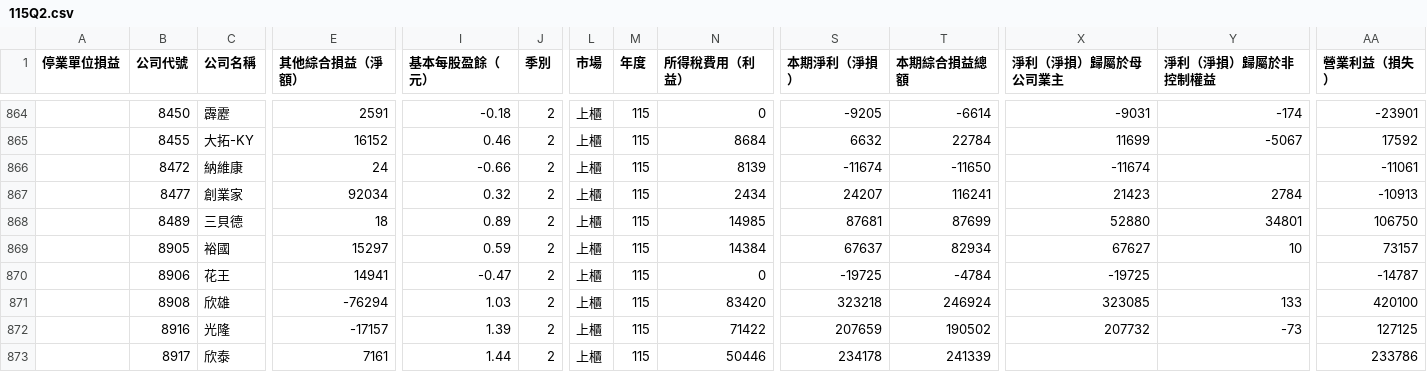
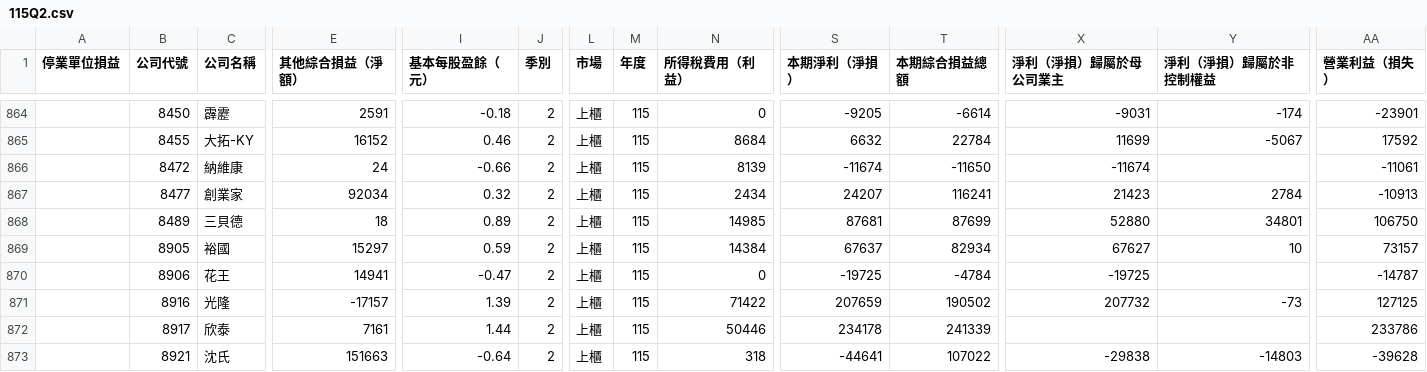
Before and after one commit to metallicatw/tw-six-metrics, a CSV file: data/market/tpex_income/115Q2.csv, drawn as a sheet; only a part is shown, gaps mark what is left out; the shorter side is filled out with more unchanged rows; rows hold the shown columns only; the diff names each change by its address in the sheet, - before the commit and + after, or states it on an @@ line.

```diff
--- a/data/market/tpex_income/115Q2.csv
+++ b/data/market/tpex_income/115Q2.csv
-row 871:  | 8908 | 欣雄 | -76294 | 1.03 | 2 | 上櫃 | 115 | 83420 | 323218 | 246924 | 323085 | 133 | 420100
```
Also changed, not shown: data/aipick/talks/index.csv, data/chipflow/journal.csv, 18 other files.
